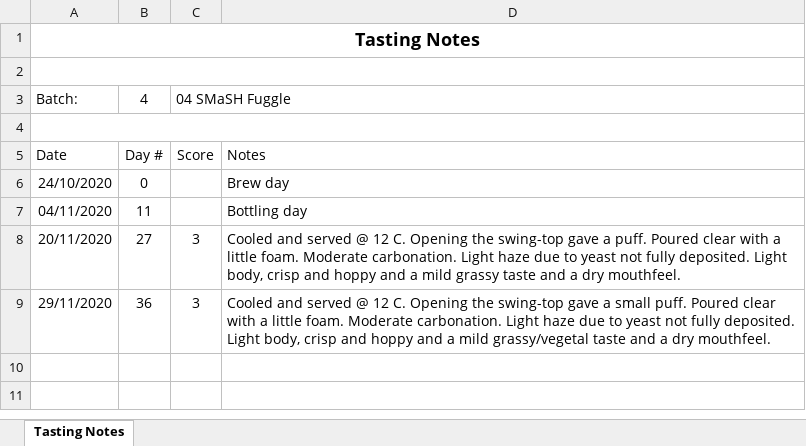
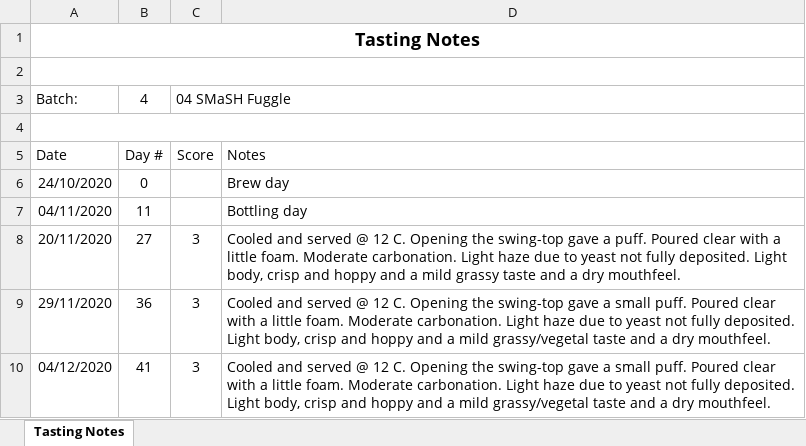
Before and after one commit to lambert/TTO, an Excel workbook: docs/homebrewing/batches/batch_4/Batch_4_04_SMaSH_Fuggle_tasting_notes.xlsx, sheet Tasting Notes, drawn as a sheet; values as stored, in another font and other column widths than the file's, no borders; the diff names each change by its address in the sheet, - before the commit and + after, or states it on an @@ line.

```diff
--- a/docs/homebrewing/batches/batch_4/Batch_4_04_SMaSH_Fuggle_tasting_notes.xlsx (sheet Tasting Notes)
+++ b/docs/homebrewing/batches/batch_4/Batch_4_04_SMaSH_Fuggle_tasting_notes.xlsx (sheet Tasting Notes)
+row 10: 04/12/2020 | 41 | 3 | Cooled and served @ 12 C. Opening the swing-top gave a small puff. Poured clear with a little foam. Moderate carbonation. Light haze due to yeast not fully deposited. Light body, crisp and hoppy and a mild grassy/vegetal taste and a dry mouthfeel.
```
Also changed, not shown: 1 other file.
